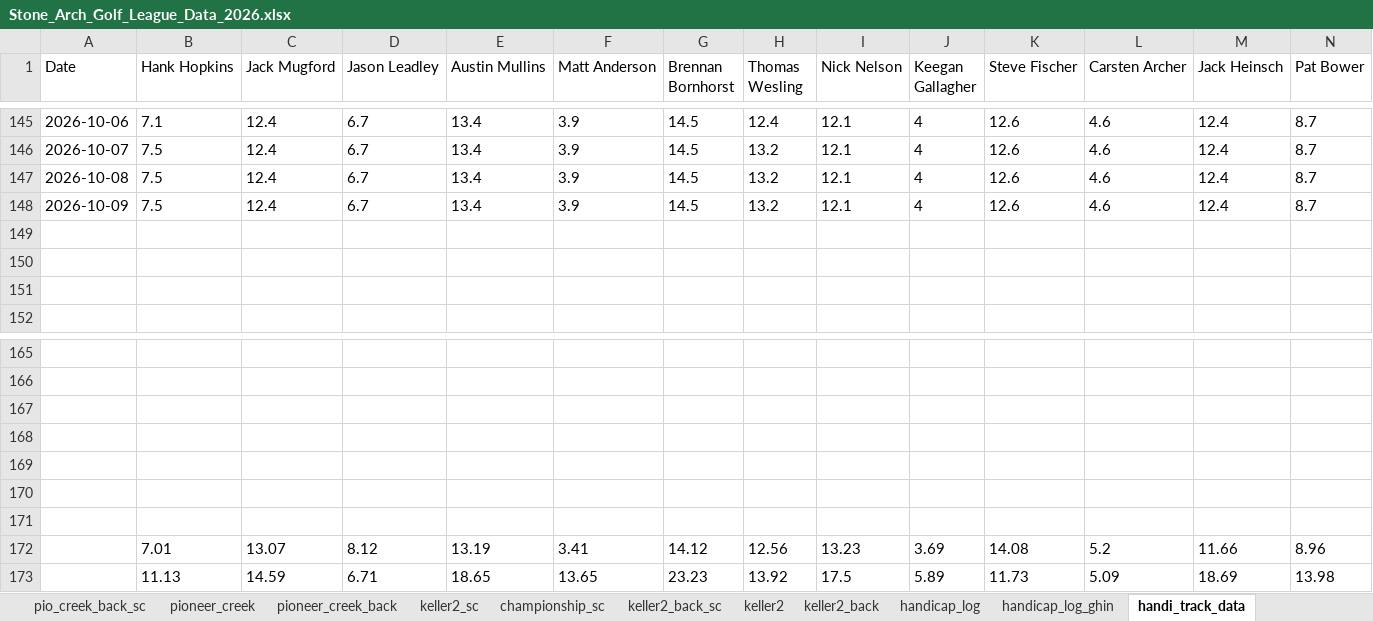
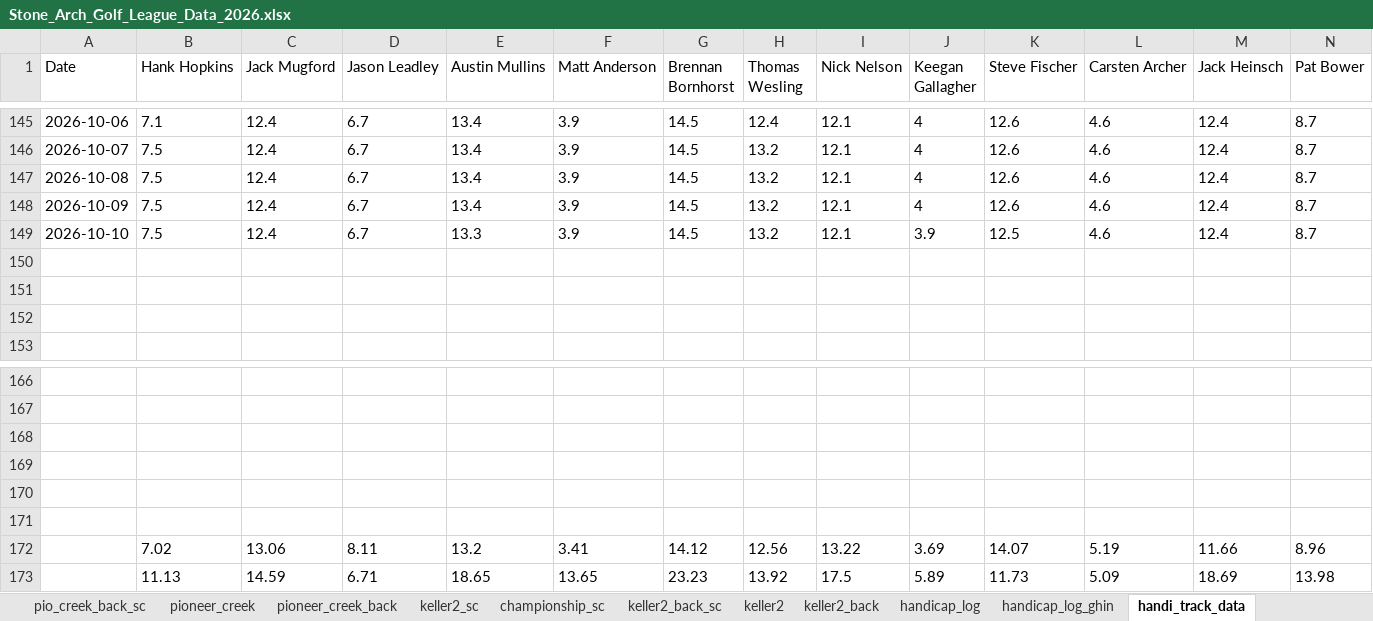
Before and after one commit to hankhopkins/sagl, an Excel workbook: data/Stone_Arch_Golf_League_Data_2026.xlsx, sheet handi_track_data, drawn as a sheet; only a part is shown, gaps mark what is left out; values as stored, in another font and other column widths than the file's, no borders; removed rows and columns are numbered as before the commit, all else as after; rows hold the shown columns only; the diff names each change by its address in the sheet, - before the commit and + after, or states it on an @@ line.

```diff
--- a/data/Stone_Arch_Golf_League_Data_2026.xlsx (sheet handi_track_data)
+++ b/data/Stone_Arch_Golf_League_Data_2026.xlsx (sheet handi_track_data)
+row 149: 2026-10-10 | 7.5 | 12.4 | 6.7 | 13.3 | 3.9 | 14.5 | 13.2 | 12.1 | 3.9 | 12.5 | 4.6 | 12.4 | 8.7
-row 171: (empty)
-B172 (Hank Hopkins): 7.01
+B172 (Hank Hopkins): 7.02
-C172 (Jack Mugford): 13.07
+C172 (Jack Mugford): 13.06
-D172 (Jason Leadley): 8.12
+D172 (Jason Leadley): 8.11
-E172 (Austin Mullins): 13.19
+E172 (Austin Mullins): 13.2
-I172 (Nick Nelson): 13.23
+I172 (Nick Nelson): 13.22
-K172 (Steve Fischer): 14.08
+K172 (Steve Fischer): 14.07
-L172 (Carsten Archer): 5.2
+L172 (Carsten Archer): 5.19
```
Also changed, not shown: sheet league_scoring_record, sheet quarterfinals_sc, sheet handicap_log_ghin, sheet handicap_log, sheet playoff_results, sheet league_handicap, 16 more sheets, other sheet tabs, 1 other file.
